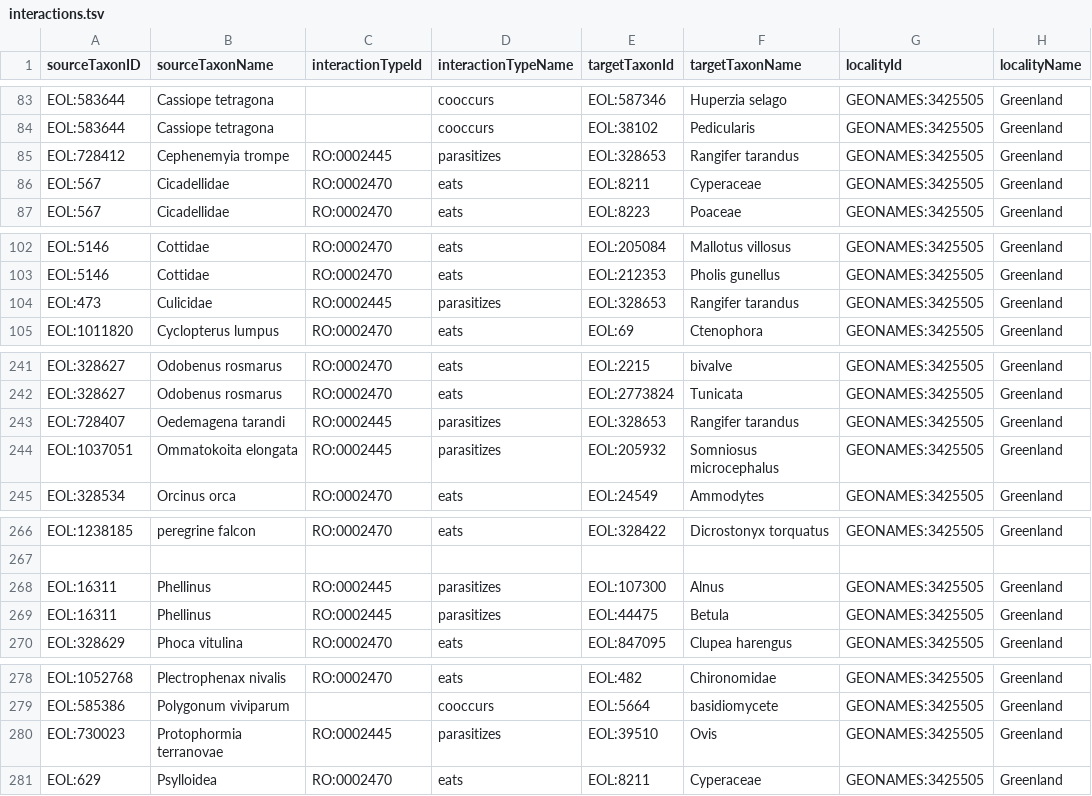
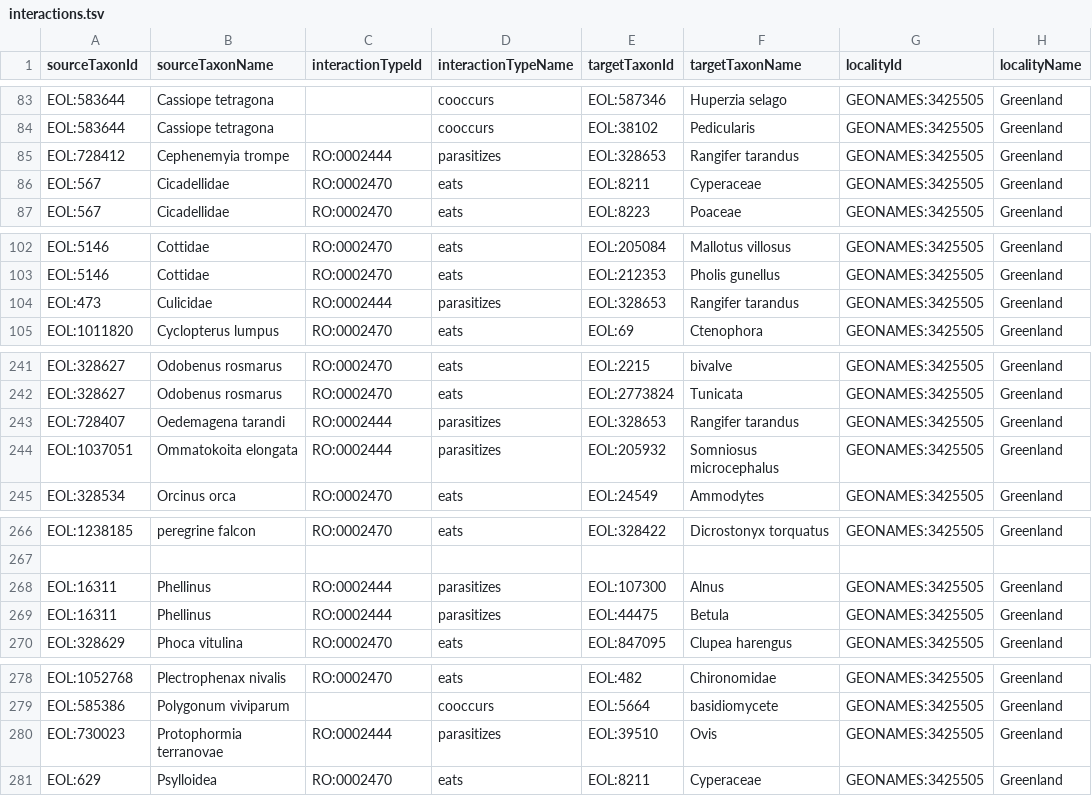
Before and after one commit to diatomsRcool/greenland_interactions, a TSV file: interactions.tsv, drawn as a sheet; only a part is shown, gaps mark what is left out; the diff covers the shown part only; the diff names each change by its address in the sheet, - before the commit and + after, or states it on an @@ line.

```diff
--- a/interactions.tsv
+++ b/interactions.tsv
-A1: sourceTaxonID
+A1: sourceTaxonId
-C85 (interactionTypeId): RO:0002445
+C85 (interactionTypeId): RO:0002444
-C104 (interactionTypeId): RO:0002445
+C104 (interactionTypeId): RO:0002444
-C243:C244 (interactionTypeId): RO:0002445
+C243:C244 (interactionTypeId): RO:0002444
-C268:C269 (interactionTypeId): RO:0002445
+C268:C269 (interactionTypeId): RO:0002444
-C280 (interactionTypeId): RO:0002445
+C280 (interactionTypeId): RO:0002444
```
Also changed, not shown: 42 edited cells elsewhere in this file.
